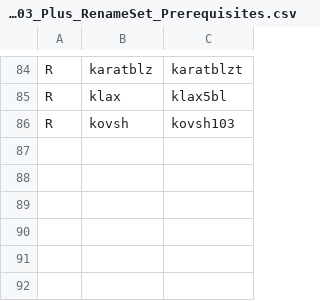
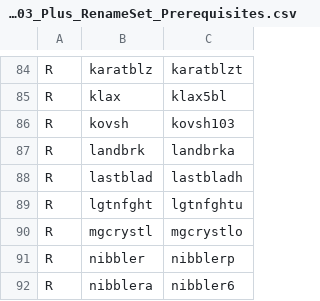
Before and after one commit to franklesniak/ROMSorter, a CSV file: MAME_2003_Plus_RenameSet_Prerequisites.csv, drawn as a sheet; only a part is shown, gaps mark what is left out.

```diff
--- a/MAME_2003_Plus_RenameSet_Prerequisites.csv
+++ b/MAME_2003_Plus_RenameSet_Prerequisites.csv
@@ -86 +86,7 @@ R,klax,klax5bl
 R,kovsh,kovsh103
+R,landbrk,landbrka
+R,lastblad,lastbladh
+R,lgtnfght,lgtnfghtu
+R,mgcrystl,mgcrystlo
+R,nibbler,nibblerp
+R,nibblera,nibbler6
```
Also changed, not shown: MAME_2003_Plus_RenameSet_Exclusions.csv.
